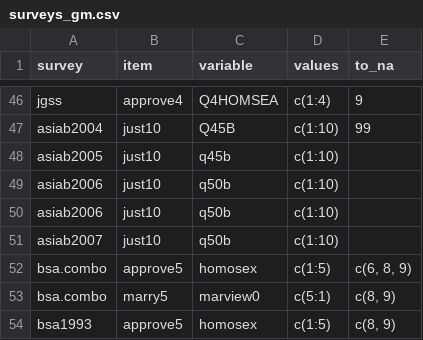
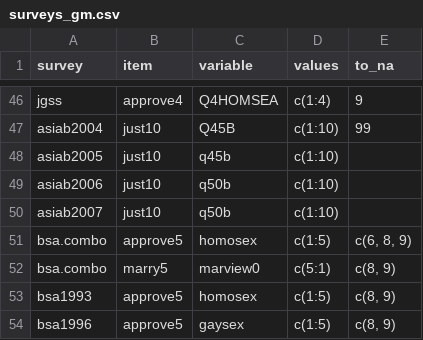
Before and after one commit to fsolt/DCPO, a CSV file: data-raw/surveys_gm.csv, drawn as a sheet; only a part is shown, gaps mark what is left out; the shorter side is filled out with more unchanged rows.

```diff
--- a/data-raw/surveys_gm.csv
+++ b/data-raw/surveys_gm.csv
@@ -49,3 +49,2 @@ asiab2005,just10,q45b,c(1:10),
 asiab2006,just10,q50b,c(1:10),
-asiab2006,just10,q50b,c(1:10),
 asiab2007,just10,q50b,c(1:10),
```
Also changed, not shown: 1 other file.
